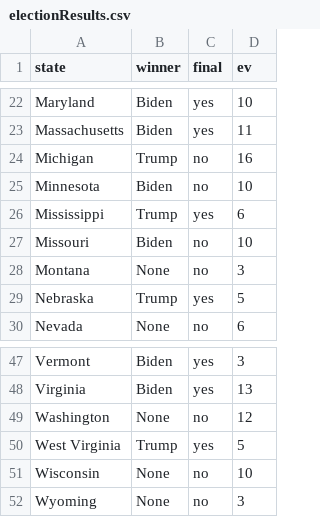
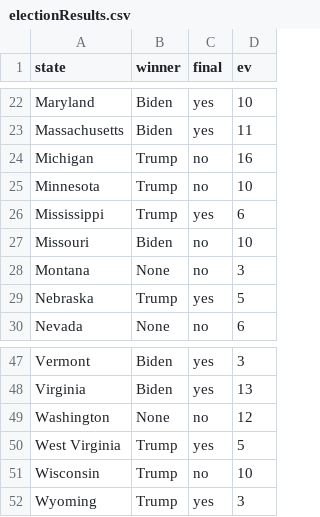
Before and after one commit to gcdean38/maneater, a CSV file: electionResults.csv, drawn as a sheet; only a part is shown, gaps mark what is left out.

Commit message:
updates

```diff
--- a/electionResults.csv
+++ b/electionResults.csv
@@ -24,3 +24,3 @@ Massachusetts,Biden,yes,11
 Michigan,Trump,no,16
-Minnesota,Biden,no,10
+Minnesota,Trump,no,10
 Mississippi,Trump,yes,6
@@ -50,3 +50,3 @@ Washington,None,no,12
 West Virginia,Trump,yes,5
-Wisconsin,None,no,10
-Wyoming,None,no,3
+Wisconsin,Trump,no,10
+Wyoming,Trump,yes,3
```
